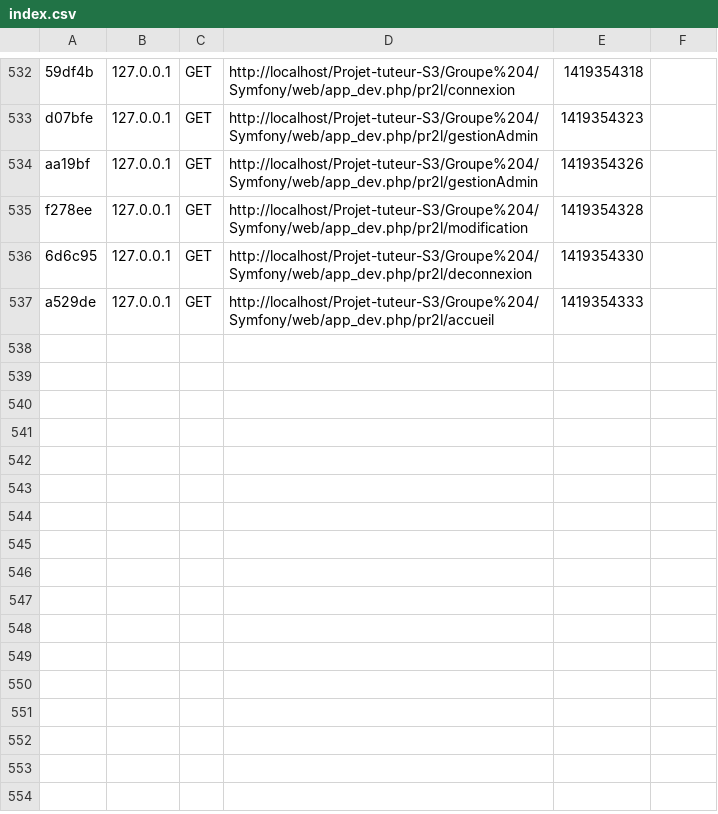
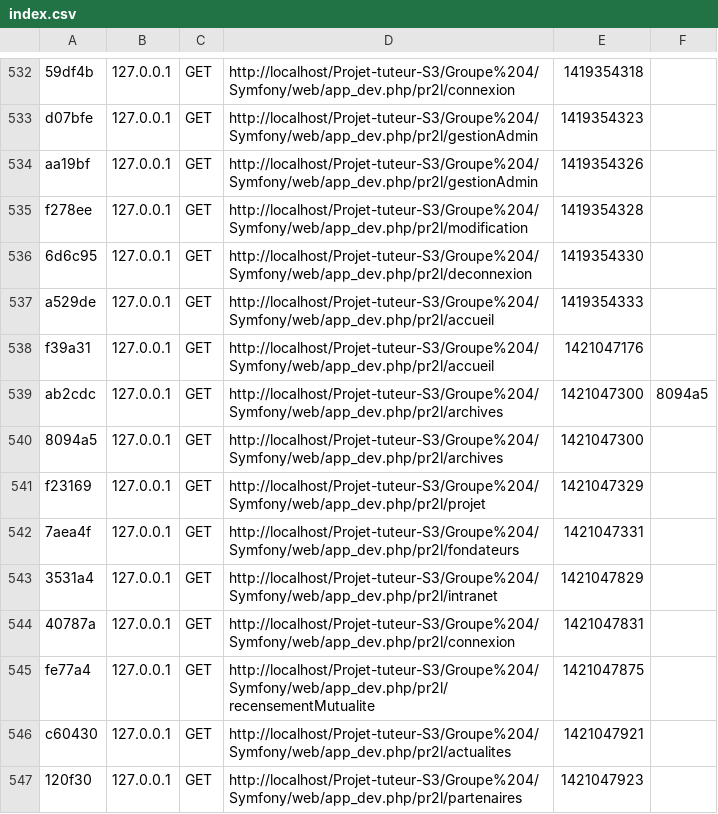
Before and after one commit to GigaGigot/Projet-tuteur-S3, a CSV file: Groupe 4/Symfony/app/cache/dev/profiler/index.csv, drawn as a sheet; only a part is shown, gaps mark what is left out; the diff names each change by its address in the sheet, - before the commit and + after, or states it on an @@ line.

```diff
--- a/Groupe 4/Symfony/app/cache/dev/profiler/index.csv
+++ b/Groupe 4/Symfony/app/cache/dev/profiler/index.csv
+row 538: f39a31 | 127.0.0.1 | GET | http://localhost/Projet-tuteur-S3/Groupe%204/Symfony/web/app_dev.php/pr2l/accueil | 1421047176
+row 539: ab2cdc | 127.0.0.1 | GET | http://localhost/Projet-tuteur-S3/Groupe%204/Symfony/web/app_dev.php/pr2l/archives | 1421047300 | 8094a5
+row 540: 8094a5 | 127.0.0.1 | GET | http://localhost/Projet-tuteur-S3/Groupe%204/Symfony/web/app_dev.php/pr2l/archives | 1421047300
+row 541: f23169 | 127.0.0.1 | GET | http://localhost/Projet-tuteur-S3/Groupe%204/Symfony/web/app_dev.php/pr2l/projet | 1421047329
+row 542: 7aea4f | 127.0.0.1 | GET | http://localhost/Projet-tuteur-S3/Groupe%204/Symfony/web/app_dev.php/pr2l/fondateurs | 1421047331
+row 543: 3531a4 | 127.0.0.1 | GET | http://localhost/Projet-tuteur-S3/Groupe%204/Symfony/web/app_dev.php/pr2l/intranet | 1421047829
+row 544: 40787a | 127.0.0.1 | GET | http://localhost/Projet-tuteur-S3/Groupe%204/Symfony/web/app_dev.php/pr2l/connexion | 1421047831
+row 545: fe77a4 | 127.0.0.1 | GET | http://localhost/Projet-tuteur-S3/Groupe%204/Symfony/web/app_dev.php/pr2l/recensementMutualite | 1421047875
+row 546: c60430 | 127.0.0.1 | GET | http://localhost/Projet-tuteur-S3/Groupe%204/Symfony/web/app_dev.php/pr2l/actualites | 1421047921
+row 547: 120f30 | 127.0.0.1 | GET | http://localhost/Projet-tuteur-S3/Groupe%204/Symfony/web/app_dev.php/pr2l/partenaires | 1421047923
```
Also changed, not shown: 1 other file.
